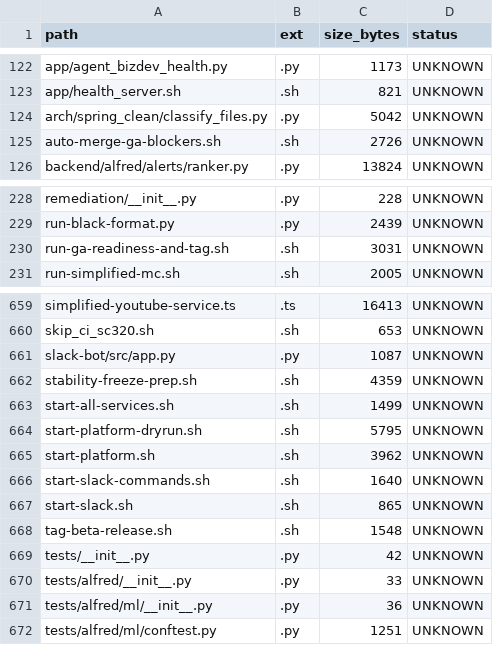
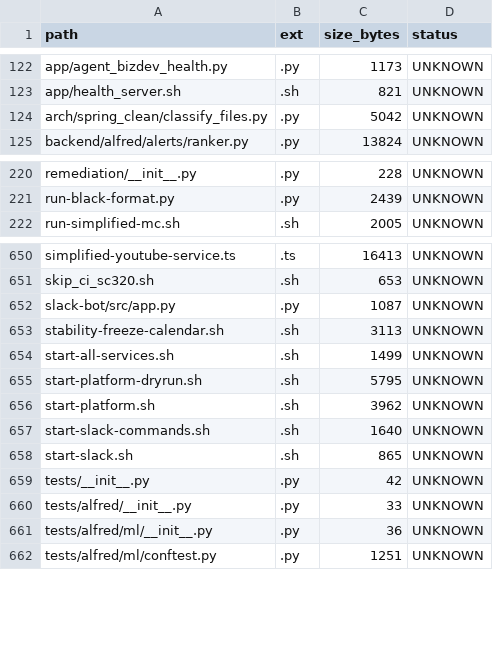
Before and after one commit to locotoki/alfred-agent-platform-v2, a CSV file: metrics/scripts_inventory.csv, drawn as a sheet; only a part is shown, gaps mark what is left out; the diff covers the shown part only.

Commit message:
docs(freeze): add calendar & triage roster template

```diff
--- a/metrics/scripts_inventory.csv
+++ b/metrics/scripts_inventory.csv
@@ -124,3 +124,2 @@ app/health_server.sh,.sh,821,UNKNOWN
 arch/spring_clean/classify_files.py,.py,5042,UNKNOWN
-auto-merge-ga-blockers.sh,.sh,2726,UNKNOWN
 backend/alfred/alerts/ranker.py,.py,13824,UNKNOWN
@@ -229,3 +221,2 @@ remediation/__init__.py,.py,228,UNKNOWN
 run-black-format.py,.py,2439,UNKNOWN
-run-ga-readiness-and-tag.sh,.sh,3031,UNKNOWN
 run-simplified-mc.sh,.sh,2005,UNKNOWN
@@ -661,3 +652,3 @@ skip_ci_sc320.sh,.sh,653,UNKNOWN
 slack-bot/src/app.py,.py,1087,UNKNOWN
-stability-freeze-prep.sh,.sh,4359,UNKNOWN
+stability-freeze-calendar.sh,.sh,3113,UNKNOWN
 start-all-services.sh,.sh,1499,UNKNOWN
@@ -667,3 +658,2 @@ start-slack-commands.sh,.sh,1640,UNKNOWN
 start-slack.sh,.sh,865,UNKNOWN
-tag-beta-release.sh,.sh,1548,UNKNOWN
 tests/__init__.py,.py,42,UNKNOWN
```
Also changed, not shown: 10 removed rows elsewhere in this file, 1 other file.
